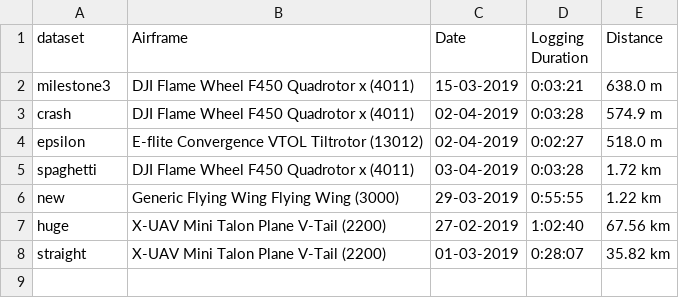
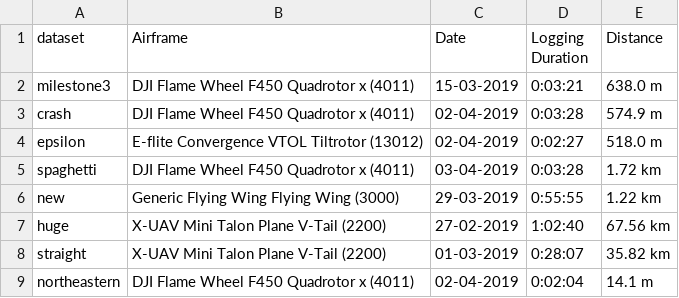
Before and after one commit to dsaffo/DataComet, a CSV file: map/metadata.csv, drawn as a sheet; the diff names each change by its address in the sheet, - before the commit and + after, or states it on an @@ line.

Commit message:
new dataset

```diff
--- a/map/metadata.csv
+++ b/map/metadata.csv
+row 9: northeastern | DJI Flame Wheel F450 Quadrotor x (4011) | 02-04-2019 | 0:02:04 | 14.1 m
```
Also changed, not shown: 2 other files.
